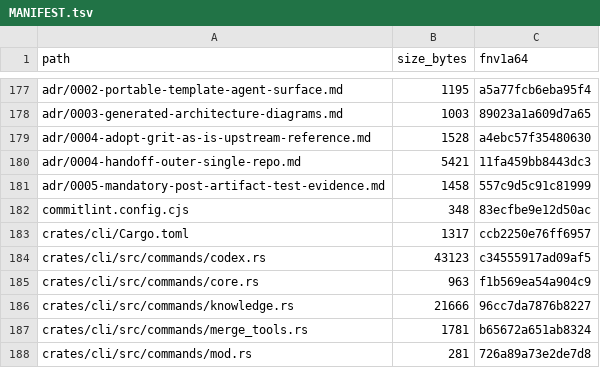
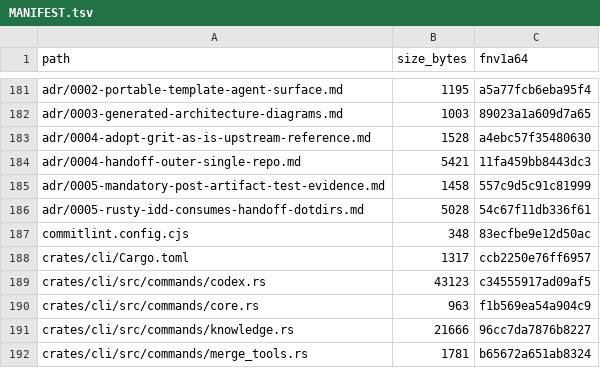
Before and after one commit to FlexNetOS/rusty-idd, a TSV file: .idd/MANIFEST.tsv, drawn as a sheet; only a part is shown, gaps mark what is left out; the shorter side is filled out with more unchanged rows; the diff covers the shown part only.

Commit message:
docs: define handoff dot-directory ownership (#83)

```diff
--- a/.idd/MANIFEST.tsv
+++ b/.idd/MANIFEST.tsv
@@ -181,2 +185,3 @@ adr/0004-handoff-outer-single-repo.md	5421	11fa459bb8443dc3
 adr/0005-mandatory-post-artifact-test-evidence.md	1458	557c9d5c91c81999
+adr/0005-rusty-idd-consumes-handoff-dotdirs.md	5028	54c67f11db336f61
 commitlint.config.cjs	348	83ecfbe9e12d50ac
```
Also changed, not shown: 11 added rows and 37 edited cells elsewhere in this file, 32 other files.
